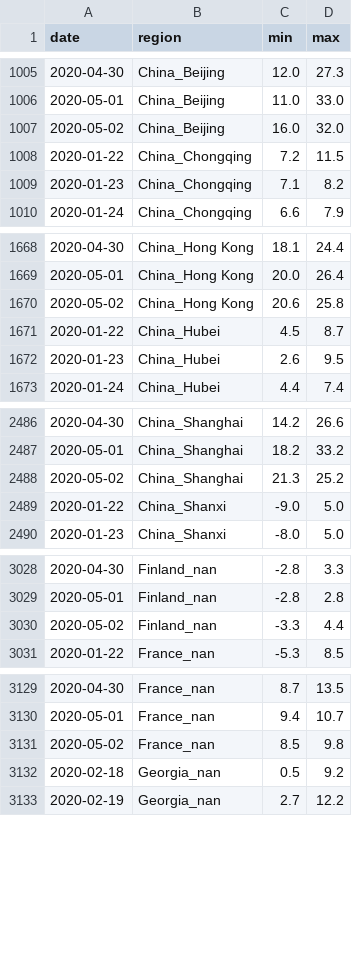
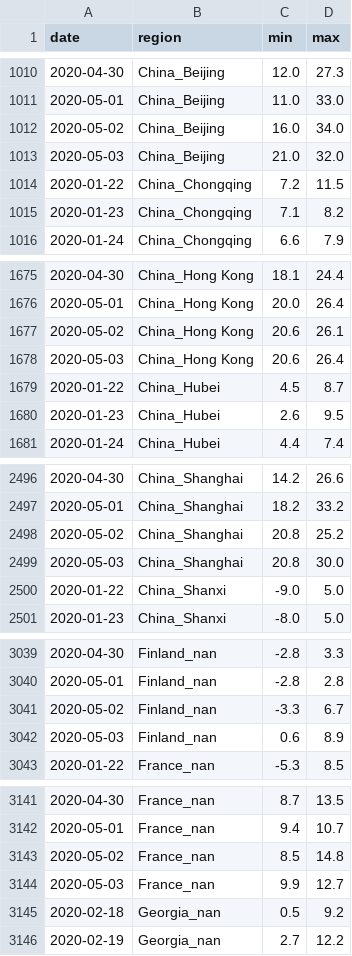
Before and after one commit to jpacerqueira-zz/project_lost_saturn, a CSV file: notebooks/covid19/data/w_in_model.csv, drawn as a sheet; only a part is shown, gaps mark what is left out; the diff covers the shown part only.

```diff
--- a/notebooks/covid19/data/w_in_model.csv
+++ b/notebooks/covid19/data/w_in_model.csv
@@ -1006,3 +1011,4 @@ date,region,min,max
 2020-05-01,China_Beijing,11.0,33.0
-2020-05-02,China_Beijing,16.0,32.0
+2020-05-02,China_Beijing,16.0,34.0
+2020-05-03,China_Beijing,21.0,32.0
 2020-01-22,China_Chongqing,7.2,11.5
@@ -1669,3 +1676,4 @@ date,region,min,max
 2020-05-01,China_Hong Kong,20.0,26.4
-2020-05-02,China_Hong Kong,20.6,25.8
+2020-05-02,China_Hong Kong,20.6,26.1
+2020-05-03,China_Hong Kong,20.6,26.4
 2020-01-22,China_Hubei,4.5,8.7
@@ -2487,3 +2497,4 @@ date,region,min,max
 2020-05-01,China_Shanghai,18.2,33.2
-2020-05-02,China_Shanghai,21.3,25.2
+2020-05-02,China_Shanghai,20.8,25.2
+2020-05-03,China_Shanghai,20.8,30.0
 2020-01-22,China_Shanxi,-9.0,5.0
@@ -3029,3 +3040,4 @@ date,region,min,max
 2020-05-01,Finland_nan,-2.8,2.8
-2020-05-02,Finland_nan,-3.3,4.4
+2020-05-02,Finland_nan,-3.3,6.7
+2020-05-03,Finland_nan,0.6,8.9
 2020-01-22,France_nan,-5.3,8.5
@@ -3130,3 +3142,4 @@ date,region,min,max
 2020-05-01,France_nan,9.4,10.7
-2020-05-02,France_nan,8.5,9.8
+2020-05-02,France_nan,8.5,14.8
+2020-05-03,France_nan,9.9,12.7
 2020-02-18,Georgia_nan,0.5,9.2
```
Also changed, not shown: 30 added rows and 21 edited cells elsewhere in this file, notebooks/covid19/data/ts_conf_r.csv, notebooks/covid19/data/ts_d_r.csv, 28 other files.
